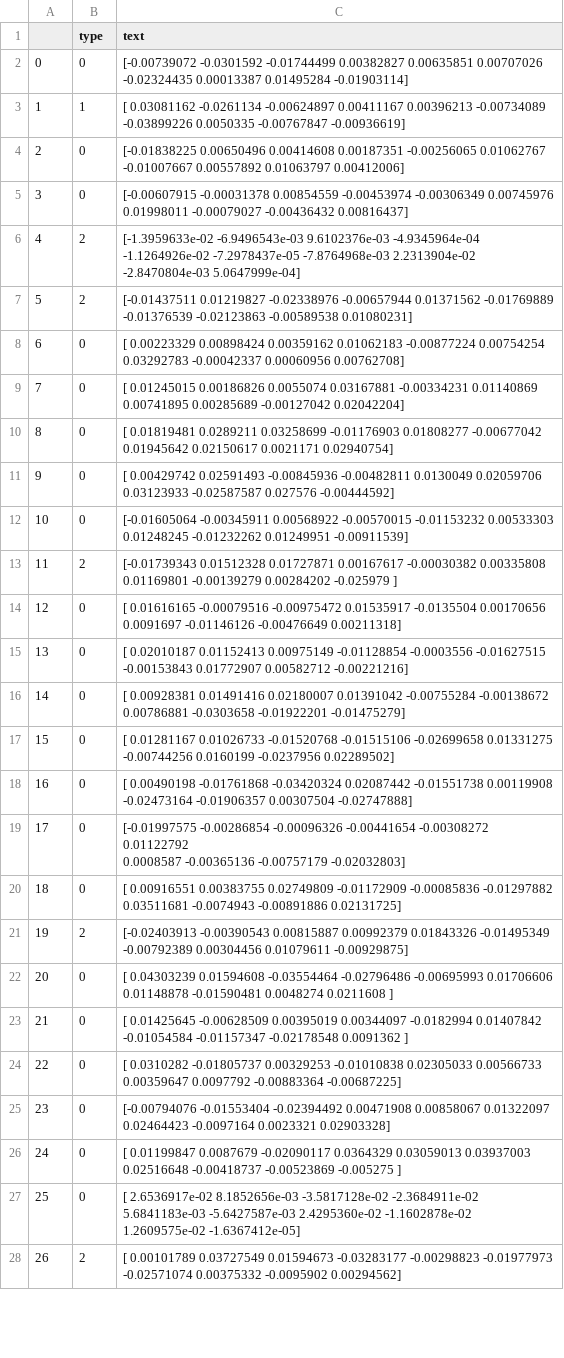
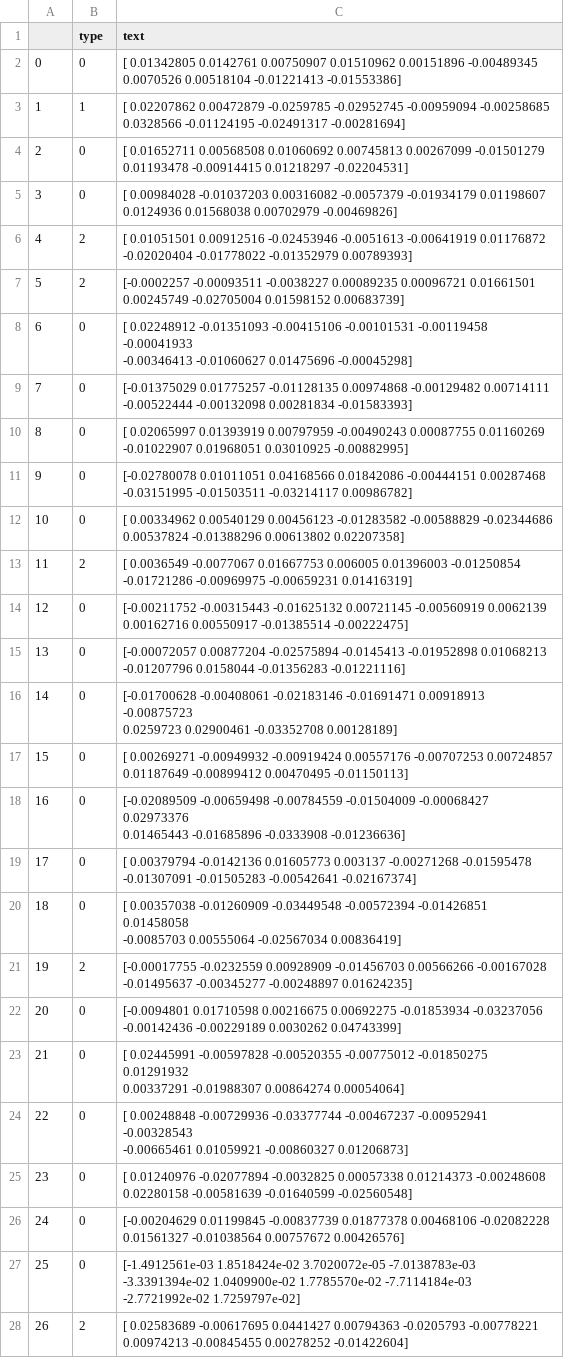
Before and after one commit to MANASLU8/VoiceIoT, a CSV file: dataset/w2v/test.csv, drawn as a sheet; only a part is shown; ↵ is a line break in a cell; the diff covers the shown part only; the diff names each change by its address in the sheet, - before the commit and + after, or states it on an @@ line.

```diff
--- a/dataset/w2v/test.csv
+++ b/dataset/w2v/test.csv
-C2 (text): [-0.00739072 -0.0301592 -0.01744499 0.00382827 0.00635851 0.00707026 ↵ -0.02324435 0.00013387 0.01495284 -0.01903114]
+C2 (text): [ 0.01342805 0.0142761 0.00750907 0.01510962 0.00151896 -0.00489345 ↵ 0.0070526 0.00518104 -0.01221413 -0.01553386]
-C3 (text): [ 0.03081162 -0.0261134 -0.00624897 0.00411167 0.00396213 -0.00734089 ↵ -0.03899226 0.0050335 -0.00767847 -0.00936619]
+C3 (text): [ 0.02207862 0.00472879 -0.0259785 -0.02952745 -0.00959094 -0.00258685 ↵ 0.0328566 -0.01124195 -0.02491317 -0.00281694]
-C4 (text): [-0.01838225 0.00650496 0.00414608 0.00187351 -0.00256065 0.01062767 ↵ -0.01007667 0.00557892 0.01063797 0.00412006]
+C4 (text): [ 0.01652711 0.00568508 0.01060692 0.00745813 0.00267099 -0.01501279 ↵ 0.01193478 -0.00914415 0.01218297 -0.02204531]
-C5 (text): [-0.00607915 -0.00031378 0.00854559 -0.00453974 -0.00306349 0.00745976 ↵ 0.01998011 -0.00079027 -0.00436432 0.00816437]
+C5 (text): [ 0.00984028 -0.01037203 0.00316082 -0.0057379 -0.01934179 0.01198607 ↵ 0.0124936 0.01568038 0.00702979 -0.00469826]
-C6 (text): [-1.3959633e-02 -6.9496543e-03 9.6102376e-03 -4.9345964e-04 ↵ -1.1264926e-02 -7.2978437e-05 -7.8764968e-03 2.2313904e-02 ↵ -2.8470804e-03 5.0647999e-04]
+C6 (text): [ 0.01051501 0.00912516 -0.02453946 -0.0051613 -0.00641919 0.01176872 ↵ -0.02020404 -0.01778022 -0.01352979 0.00789393]
-C7 (text): [-0.01437511 0.01219827 -0.02338976 -0.00657944 0.01371562 -0.01769889 ↵ -0.01376539 -0.02123863 -0.00589538 0.01080231]
+C7 (text): [-0.0002257 -0.00093511 -0.0038227 0.00089235 0.00096721 0.01661501 ↵ 0.00245749 -0.02705004 0.01598152 0.00683739]
-C8 (text): [ 0.00223329 0.00898424 0.00359162 0.01062183 -0.00877224 0.00754254 ↵ 0.03292783 -0.00042337 0.00060956 0.00762708]
+C8 (text): [ 0.02248912 -0.01351093 -0.00415106 -0.00101531 -0.00119458 -0.00041933 ↵ -0.00346413 -0.01060627 0.01475696 -0.00045298]
-C9 (text): [ 0.01245015 0.00186826 0.0055074 0.03167881 -0.00334231 0.01140869 ↵ 0.00741895 0.00285689 -0.00127042 0.02042204]
+C9 (text): [-0.01375029 0.01775257 -0.01128135 0.00974868 -0.00129482 0.00714111 ↵ -0.00522444 -0.00132098 0.00281834 -0.01583393]
-C10 (text): [ 0.01819481 0.0289211 0.03258699 -0.01176903 0.01808277 -0.00677042 ↵ 0.01945642 0.02150617 0.0021171 0.02940754]
+C10 (text): [ 0.02065997 0.01393919 0.00797959 -0.00490243 0.00087755 0.01160269 ↵ -0.01022907 0.01968051 0.03010925 -0.00882995]
-C11 (text): [ 0.00429742 0.02591493 -0.00845936 -0.00482811 0.0130049 0.02059706 ↵ 0.03123933 -0.02587587 0.027576 -0.00444592]
+C11 (text): [-0.02780078 0.01011051 0.04168566 0.01842086 -0.00444151 0.00287468 ↵ -0.03151995 -0.01503511 -0.03214117 0.00986782]
-C12 (text): [-0.01605064 -0.00345911 0.00568922 -0.00570015 -0.01153232 0.00533303 ↵ 0.01248245 -0.01232262 0.01249951 -0.00911539]
+C12 (text): [ 0.00334962 0.00540129 0.00456123 -0.01283582 -0.00588829 -0.02344686 ↵ 0.00537824 -0.01388296 0.00613802 0.02207358]
-C13 (text): [-0.01739343 0.01512328 0.01727871 0.00167617 -0.00030382 0.00335808 ↵ 0.01169801 -0.00139279 0.00284202 -0.025979 ]
+C13 (text): [ 0.0036549 -0.0077067 0.01667753 0.006005 0.01396003 -0.01250854 ↵ -0.01721286 -0.00969975 -0.00659231 0.01416319]
-C14 (text): [ 0.01616165 -0.00079516 -0.00975472 0.01535917 -0.0135504 0.00170656 ↵ 0.0091697 -0.01146126 -0.00476649 0.00211318]
+C14 (text): [-0.00211752 -0.00315443 -0.01625132 0.00721145 -0.00560919 0.0062139 ↵ 0.00162716 0.00550917 -0.01385514 -0.00222475]
-C15 (text): [ 0.02010187 0.01152413 0.00975149 -0.01128854 -0.0003556 -0.01627515 ↵ -0.00153843 0.01772907 0.00582712 -0.00221216]
+C15 (text): [-0.00072057 0.00877204 -0.02575894 -0.0145413 -0.01952898 0.01068213 ↵ -0.01207796 0.0158044 -0.01356283 -0.01221116]
-C16 (text): [ 0.00928381 0.01491416 0.02180007 0.01391042 -0.00755284 -0.00138672 ↵ 0.00786881 -0.0303658 -0.01922201 -0.01475279]
+C16 (text): [-0.01700628 -0.00408061 -0.02183146 -0.01691471 0.00918913 -0.00875723 ↵ 0.0259723 0.02900461 -0.03352708 0.00128189]
-C17 (text): [ 0.01281167 0.01026733 -0.01520768 -0.01515106 -0.02699658 0.01331275 ↵ -0.00744256 0.0160199 -0.0237956 0.02289502]
+C17 (text): [ 0.00269271 -0.00949932 -0.00919424 0.00557176 -0.00707253 0.00724857 ↵ 0.01187649 -0.00899412 0.00470495 -0.01150113]
-C18 (text): [ 0.00490198 -0.01761868 -0.03420324 0.02087442 -0.01551738 0.00119908 ↵ -0.02473164 -0.01906357 0.00307504 -0.02747888]
+C18 (text): [-0.02089509 -0.00659498 -0.00784559 -0.01504009 -0.00068427 0.02973376 ↵ 0.01465443 -0.01685896 -0.0333908 -0.01236636]
-C19 (text): [-0.01997575 -0.00286854 -0.00096326 -0.00441654 -0.00308272 0.01122792 ↵ 0.0008587 -0.00365136 -0.00757179 -0.02032803]
+C19 (text): [ 0.00379794 -0.0142136 0.01605773 0.003137 -0.00271268 -0.01595478 ↵ -0.01307091 -0.01505283 -0.00542641 -0.02167374]
-C20 (text): [ 0.00916551 0.00383755 0.02749809 -0.01172909 -0.00085836 -0.01297882 ↵ 0.03511681 -0.0074943 -0.00891886 0.02131725]
+C20 (text): [ 0.00357038 -0.01260909 -0.03449548 -0.00572394 -0.01426851 0.01458058 ↵ -0.0085703 0.00555064 -0.02567034 0.00836419]
-C21 (text): [-0.02403913 -0.00390543 0.00815887 0.00992379 0.01843326 -0.01495349 ↵ -0.00792389 0.00304456 0.01079611 -0.00929875]
+C21 (text): [-0.00017755 -0.0232559 0.00928909 -0.01456703 0.00566266 -0.00167028 ↵ -0.01495637 -0.00345277 -0.00248897 0.01624235]
-C22 (text): [ 0.04303239 0.01594608 -0.03554464 -0.02796486 -0.00695993 0.01706606 ↵ 0.01148878 -0.01590481 0.0048274 0.0211608 ]
+C22 (text): [-0.0094801 0.01710598 0.00216675 0.00692275 -0.01853934 -0.03237056 ↵ -0.00142436 -0.00229189 0.0030262 0.04743399]
-C23 (text): [ 0.01425645 -0.00628509 0.00395019 0.00344097 -0.0182994 0.01407842 ↵ -0.01054584 -0.01157347 -0.02178548 0.0091362 ]
+C23 (text): [ 0.02445991 -0.00597828 -0.00520355 -0.00775012 -0.01850275 0.01291932 ↵ 0.00337291 -0.01988307 0.00864274 0.00054064]
-C24 (text): [ 0.0310282 -0.01805737 0.00329253 -0.01010838 0.02305033 0.00566733 ↵ 0.00359647 0.0097792 -0.00883364 -0.00687225]
+C24 (text): [ 0.00248848 -0.00729936 -0.03377744 -0.00467237 -0.00952941 -0.00328543 ↵ -0.00665461 0.01059921 -0.00860327 0.01206873]
-C25 (text): [-0.00794076 -0.01553404 -0.02394492 0.00471908 0.00858067 0.01322097 ↵ 0.02464423 -0.0097164 0.0023321 0.02903328]
+C25 (text): [ 0.01240976 -0.02077894 -0.0032825 0.00057338 0.01214373 -0.00248608 ↵ 0.02280158 -0.00581639 -0.01640599 -0.02560548]
-C26 (text): [ 0.01199847 0.0087679 -0.02090117 0.0364329 0.03059013 0.03937003 ↵ 0.02516648 -0.00418737 -0.00523869 -0.005275 ]
+C26 (text): [-0.00204629 0.01199845 -0.00837739 0.01877378 0.00468106 -0.02082228 ↵ 0.01561327 -0.01038564 0.00757672 0.00426576]
-C27 (text): [ 2.6536917e-02 8.1852656e-03 -3.5817128e-02 -2.3684911e-02 ↵ 5.6841183e-03 -5.6427587e-03 2.4295360e-02 -1.1602878e-02 ↵ 1.2609575e-02 -1.6367412e-05]
+C27 (text): [-1.4912561e-03 1.8518424e-02 3.7020072e-05 -7.0138783e-03 ↵ -3.3391394e-02 1.0409900e-02 1.7785570e-02 -7.7114184e-03 ↵ -2.7721992e-02 1.7259797e-02]
-C28 (text): [ 0.00101789 0.03727549 0.01594673 -0.03283177 -0.00298823 -0.01977973 ↵ -0.02571074 0.00375332 -0.0095902 0.00294562]
+C28 (text): [ 0.02583689 -0.00617695 0.0441427 0.00794363 -0.0205793 -0.00778221 ↵ 0.00974213 -0.00845455 0.00278252 -0.01422604]
```
Also changed, not shown: 108 edited cells elsewhere in this file, 2 other files.
